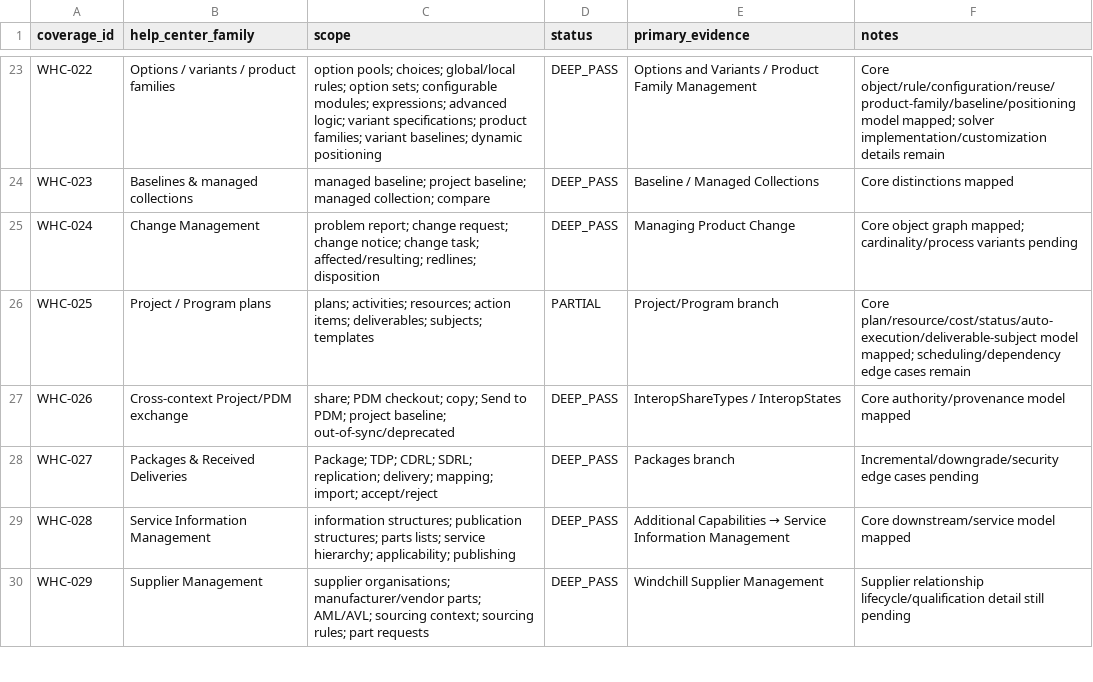
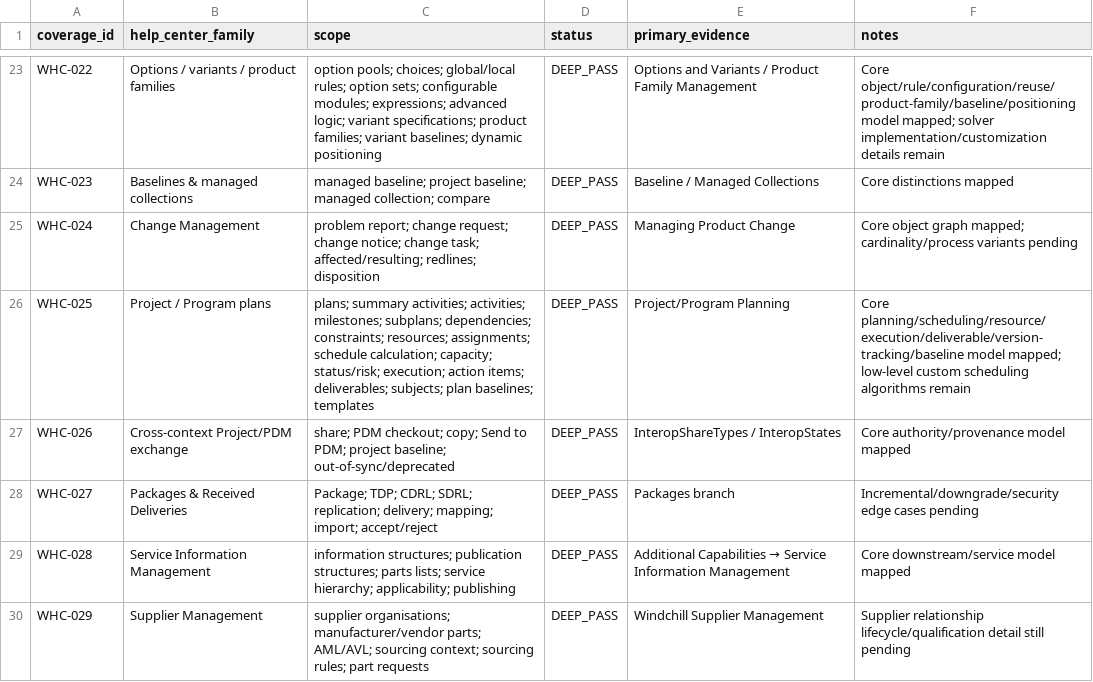
Before and after one commit to 8140spitt/NuBlox-Digital-Applications-V3, a CSV file: docs/reference/windchill-help-center-coverage.csv, drawn as a sheet; only a part is shown, gaps mark what is left out.

Commit message:
docs(reference): mark Windchill project planning deep pass

```diff
--- a/docs/reference/windchill-help-center-coverage.csv
+++ b/docs/reference/windchill-help-center-coverage.csv
@@ -25,3 +25,3 @@ WHC-023,Baselines & managed collections,"managed baseline; project baseline; man
 WHC-024,Change Management,"problem report; change request; change notice; change task; affected/resulting; redlines; disposition",DEEP_PASS,"Managing Product Change","Core object graph mapped; cardinality/process variants pending"
-WHC-025,Project / Program plans,"plans; activities; resources; action items; deliverables; subjects; templates",PARTIAL,"Project/Program branch","Core plan/resource/cost/status/auto-execution/deliverable-subject model mapped; scheduling/dependency edge cases remain"
+WHC-025,Project / Program plans,"plans; summary activities; activities; milestones; subplans; dependencies; constraints; resources; assignments; schedule calculation; capacity; status/risk; execution; action items; deliverables; subjects; plan baselines; templates",DEEP_PASS,"Project/Program Planning","Core planning/scheduling/resource/execution/deliverable/version-tracking/baseline model mapped; low-level custom scheduling algorithms remain"
 WHC-026,Cross-context Project/PDM exchange,"share; PDM checkout; copy; Send to PDM; project baseline; out-of-sync/deprecated",DEEP_PASS,"InteropShareTypes / InteropStates","Core authority/provenance model mapped"
```
